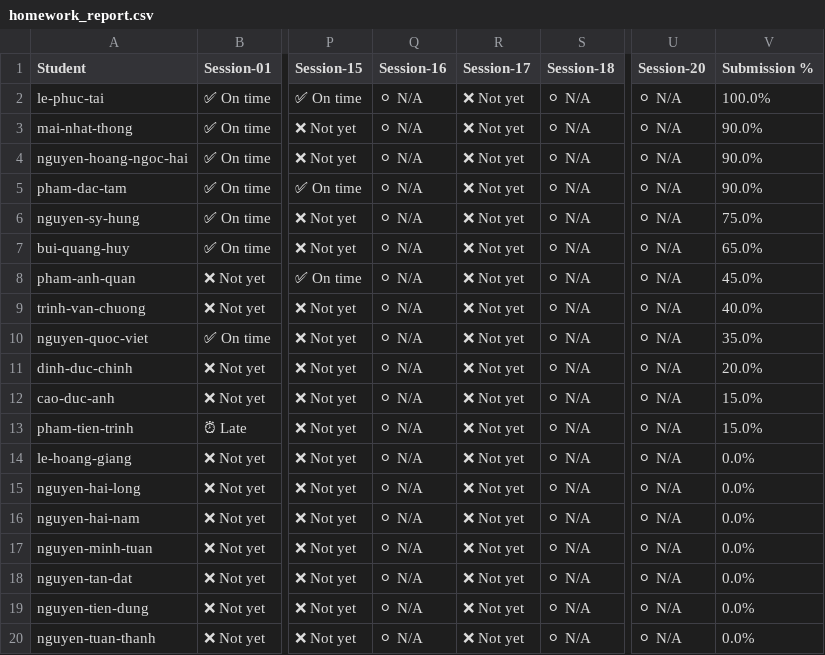
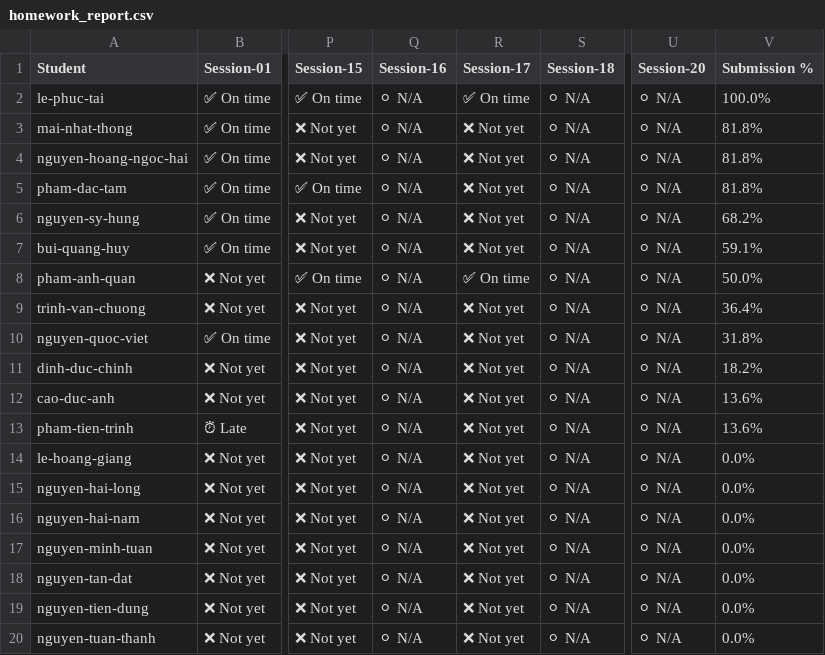
Before and after one commit to DevLinux-vn/devlinux, a CSV file: embedded-linux/K26.1/homeworks/homework_report.csv, drawn as a sheet; only a part is shown, gaps mark what is left out; the diff names each change by its address in the sheet, - before the commit and + after, or states it on an @@ line.

```diff
--- a/embedded-linux/K26.1/homeworks/homework_report.csv
+++ b/embedded-linux/K26.1/homeworks/homework_report.csv
-R2 (Session-17): ❌ Not yet
+R2 (Session-17): ✅ On time
-V3:V5 (Submission %): 90.0%
+V3:V5 (Submission %): 81.8%
-V6 (Submission %): 75.0%
+V6 (Submission %): 68.2%
-V7 (Submission %): 65.0%
+V7 (Submission %): 59.1%
-R8 (Session-17): ❌ Not yet
+R8 (Session-17): ✅ On time
-V8 (Submission %): 45.0%
+V8 (Submission %): 50.0%
-V9 (Submission %): 40.0%
+V9 (Submission %): 36.4%
-V10 (Submission %): 35.0%
+V10 (Submission %): 31.8%
-V11 (Submission %): 20.0%
+V11 (Submission %): 18.2%
-V12:V13 (Submission %): 15.0%
+V12:V13 (Submission %): 13.6%
```
Also changed, not shown: c-advance/K26.1/homeworks/homework_report.csv, embedded-linux/K26.2/homeworks/homework_report.csv.
